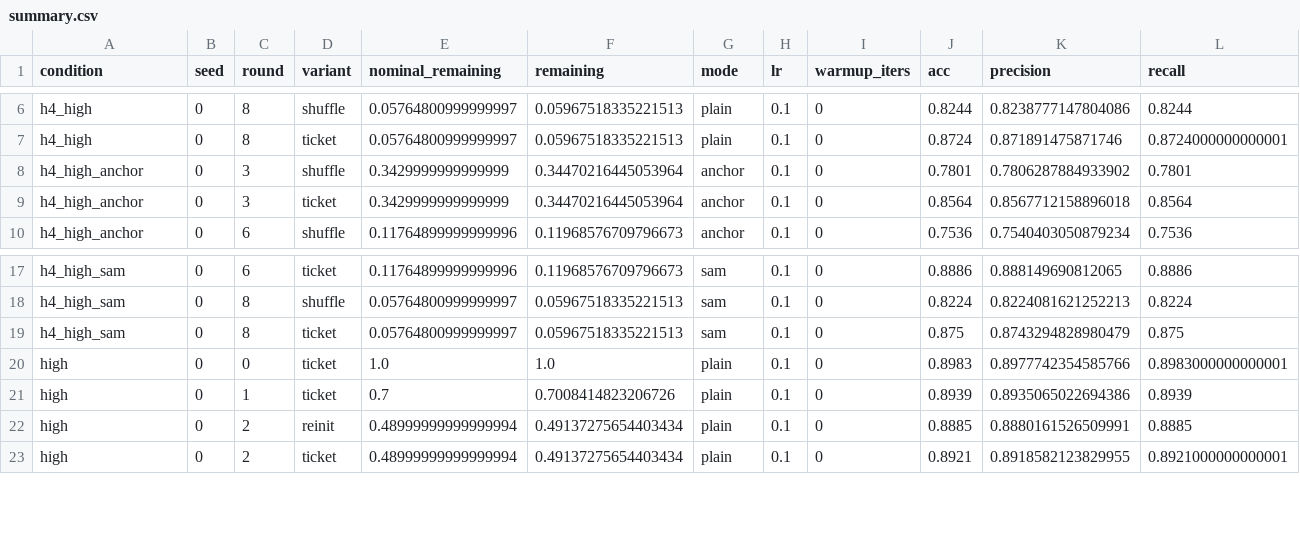
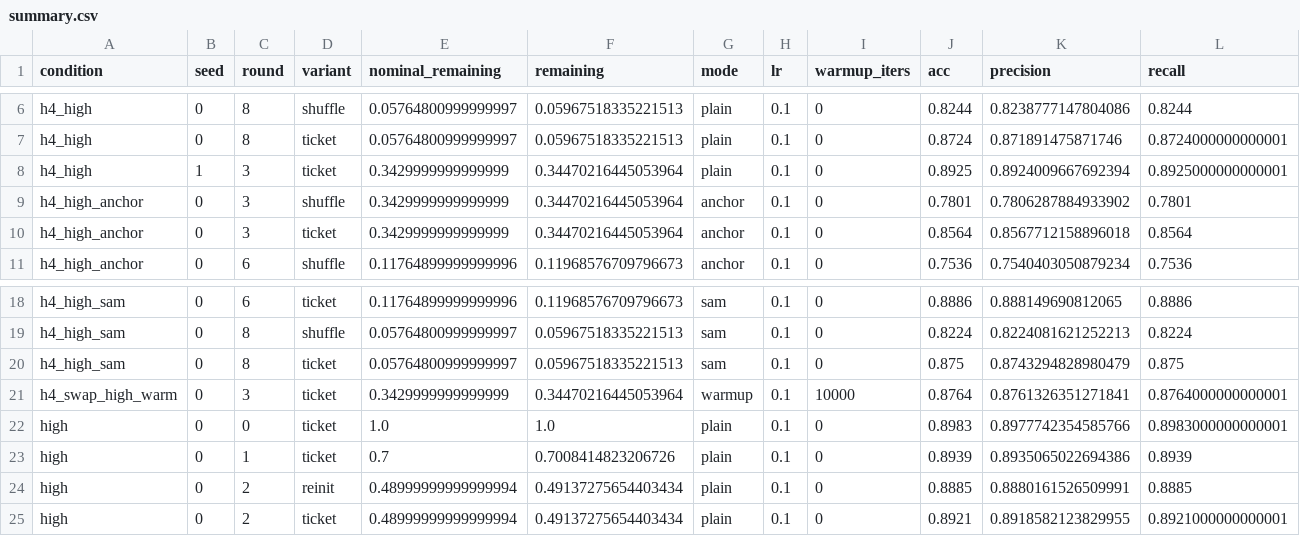
Before and after one commit to kneat2448/LTH-ML-final, a CSV file: results/summary.csv, drawn as a sheet; only a part is shown, gaps mark what is left out; rows hold the shown columns only; the diff names each change by its address in the sheet, - before the commit and + after, or states it on an @@ line.

```diff
--- a/results/summary.csv
+++ b/results/summary.csv
+row 8: h4_high | 1 | 3 | ticket | 0.3429999999999999 | 0.34470216445053964 | plain | 0.1 | 0 | 0.8925 | 0.8924009667692394 | 0.8925000000000001
+row 21: h4_swap_high_warm | 0 | 3 | ticket | 0.3429999999999999 | 0.34470216445053964 | warmup | 0.1 | 10000 | 0.8764 | 0.8761326351271841 | 0.8764000000000001
```
Also changed, not shown: results/ticket_advantage.csv, 1 other file.
